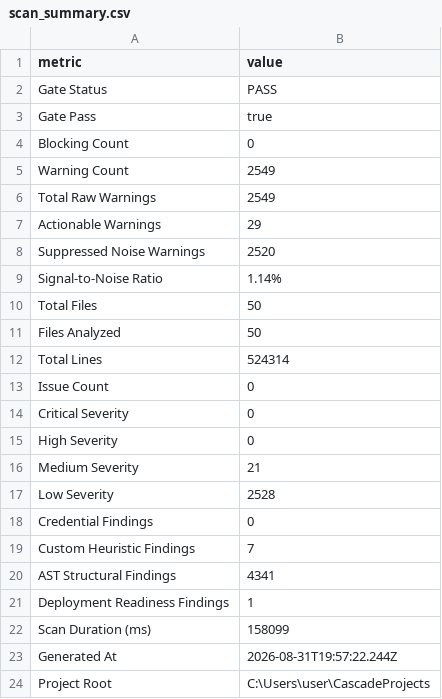
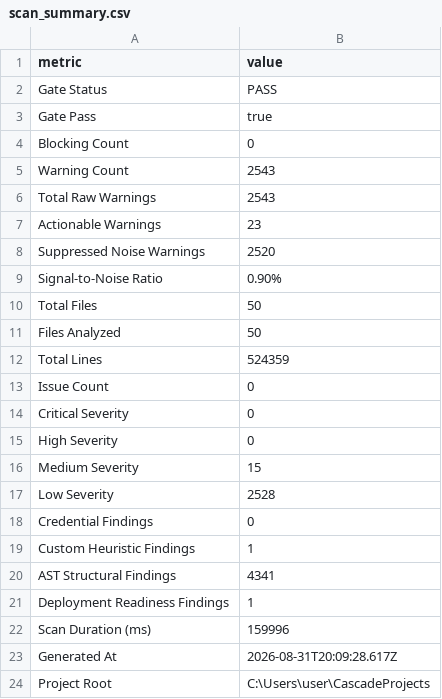
Before and after one commit to tjp420/CascadeProjects, a CSV file: .simplebeacon/scan_summary.csv, drawn as a sheet.

```diff
--- a/.simplebeacon/scan_summary.csv
+++ b/.simplebeacon/scan_summary.csv
@@ -4,10 +4,10 @@ Gate Pass,true
 Blocking Count,0
-Warning Count,2549
-Total Raw Warnings,2549
-Actionable Warnings,29
+Warning Count,2543
+Total Raw Warnings,2543
+Actionable Warnings,23
 Suppressed Noise Warnings,2520
-Signal-to-Noise Ratio,1.14%
+Signal-to-Noise Ratio,0.90%
 Total Files,50
 Files Analyzed,50
-Total Lines,524314
+Total Lines,524359
 Issue Count,0
@@ -15,10 +15,10 @@ Critical Severity,0
 High Severity,0
-Medium Severity,21
+Medium Severity,15
 Low Severity,2528
 Credential Findings,0
-Custom Heuristic Findings,7
+Custom Heuristic Findings,1
 AST Structural Findings,4341
 Deployment Readiness Findings,1
-Scan Duration (ms),158099
-Generated At,2026-08-31T19:57:22.244Z
+Scan Duration (ms),159996
+Generated At,2026-08-31T20:09:28.617Z
 Project Root,C:\Users\user\CascadeProjects
```
Also changed, not shown: .simplebeacon/scan_gate_issues.csv, .simplebeacon/scan_gate_issues_actionable.csv, 1 other file.
